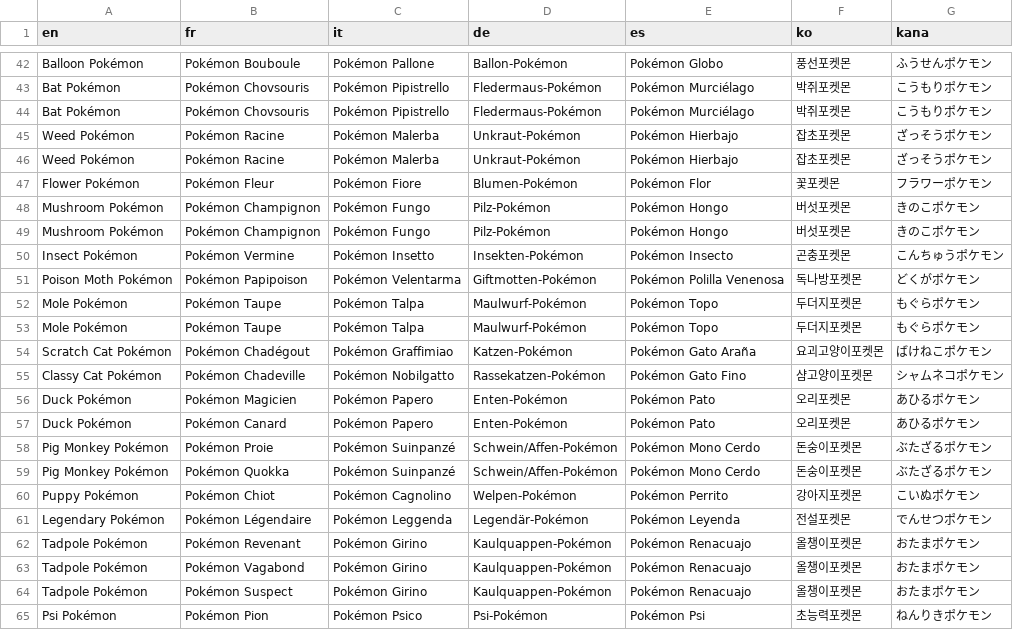
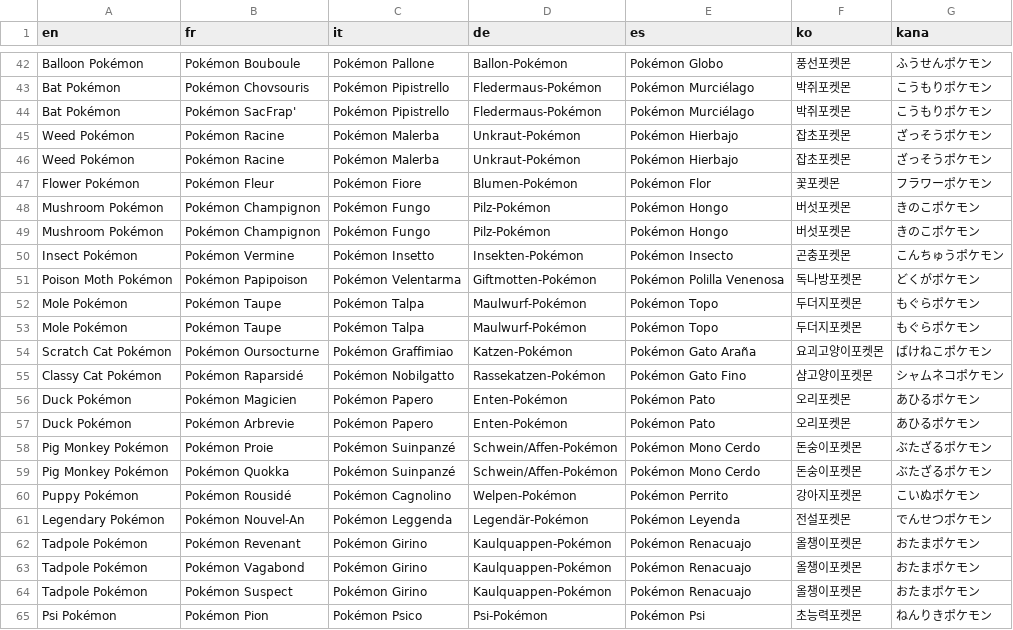
Before and after one commit to fuyutaaProjects/POKEMON-IMPOTIA, a CSV file: IMPOTIA RMXP/Data/Text/Dialogs/100001.csv, drawn as a sheet; only a part is shown, gaps mark what is left out.

```diff
--- a/IMPOTIA RMXP/Data/Text/Dialogs/100001.csv
+++ b/IMPOTIA RMXP/Data/Text/Dialogs/100001.csv
@@ -43,3 +43,3 @@ Balloon Pokémon,Pokémon Bouboule,Pokémon Pallone,Ballon-Pokémon,Pokémon Glo
 Bat Pokémon,Pokémon Chovsouris,Pokémon Pipistrello,Fledermaus-Pokémon,Pokémon Murciélago,박쥐포켓몬,こうもりポケモン
-Bat Pokémon,Pokémon Chovsouris,Pokémon Pipistrello,Fledermaus-Pokémon,Pokémon Murciélago,박쥐포켓몬,こうもりポケモン
+Bat Pokémon,Pokémon SacFrap',Pokémon Pipistrello,Fledermaus-Pokémon,Pokémon Murciélago,박쥐포켓몬,こうもりポケモン
 Weed Pokémon,Pokémon Racine,Pokémon Malerba,Unkraut-Pokémon,Pokémon Hierbajo,잡초포켓몬,ざっそうポケモン
@@ -53,10 +53,10 @@ Mole Pokémon,Pokémon Taupe,Pokémon Talpa,Maulwurf-Pokémon,Pokémon Topo,두
 Mole Pokémon,Pokémon Taupe,Pokémon Talpa,Maulwurf-Pokémon,Pokémon Topo,두더지포켓몬,もぐらポケモン
-Scratch Cat Pokémon,Pokémon Chadégout,Pokémon Graffimiao,Katzen-Pokémon,Pokémon Gato Araña,요괴고양이포켓몬,ばけねこポケモン
-Classy Cat Pokémon,Pokémon Chadeville,Pokémon Nobilgatto,Rassekatzen-Pokémon,Pokémon Gato Fino,샴고양이포켓몬,シャムネコポケモン
+Scratch Cat Pokémon,Pokémon Oursocturne,Pokémon Graffimiao,Katzen-Pokémon,Pokémon Gato Araña,요괴고양이포켓몬,ばけねこポケモン
+Classy Cat Pokémon,Pokémon Raparsidé,Pokémon Nobilgatto,Rassekatzen-Pokémon,Pokémon Gato Fino,샴고양이포켓몬,シャムネコポケモン
 Duck Pokémon,Pokémon Magicien,Pokémon Papero,Enten-Pokémon,Pokémon Pato,오리포켓몬,あひるポケモン
-Duck Pokémon,Pokémon Canard,Pokémon Papero,Enten-Pokémon,Pokémon Pato,오리포켓몬,あひるポケモン
+Duck Pokémon,Pokémon Arbrevie,Pokémon Papero,Enten-Pokémon,Pokémon Pato,오리포켓몬,あひるポケモン
 Pig Monkey Pokémon,Pokémon Proie,Pokémon Suinpanzé,Schwein/Affen-Pokémon,Pokémon Mono Cerdo,돈숭이포켓몬,ぶたざるポケモン
 Pig Monkey Pokémon,Pokémon Quokka,Pokémon Suinpanzé,Schwein/Affen-Pokémon,Pokémon Mono Cerdo,돈숭이포켓몬,ぶたざるポケモン
-Puppy Pokémon,Pokémon Chiot,Pokémon Cagnolino,Welpen-Pokémon,Pokémon Perrito,강아지포켓몬,こいぬポケモン
-Legendary Pokémon,Pokémon Légendaire,Pokémon Leggenda,Legendär-Pokémon,Pokémon Leyenda,전설포켓몬,でんせつポケモン
+Puppy Pokémon,Pokémon Rousidé,Pokémon Cagnolino,Welpen-Pokémon,Pokémon Perrito,강아지포켓몬,こいぬポケモン
+Legendary Pokémon,Pokémon Nouvel-An,Pokémon Leggenda,Legendär-Pokémon,Pokémon Leyenda,전설포켓몬,でんせつポケモン
 Tadpole Pokémon,Pokémon Revenant,Pokémon Girino,Kaulquappen-Pokémon,Pokémon Renacuajo,올챙이포켓몬,おたまポケモン
```
Also changed, not shown: IMPOTIA RMXP/Data/Text/Dialogs/100000.csv, IMPOTIA RMXP/Data/Text/Dialogs/100002.csv, 35 other files.
